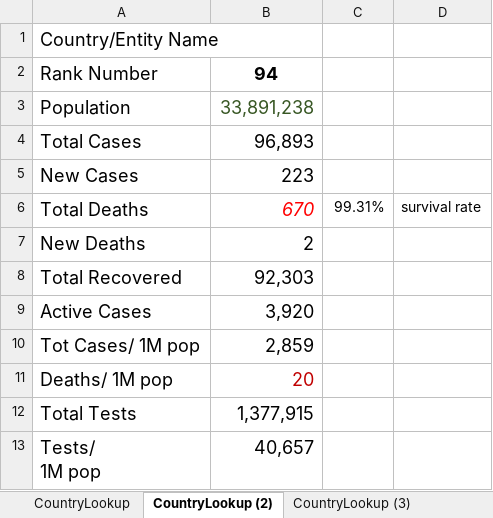
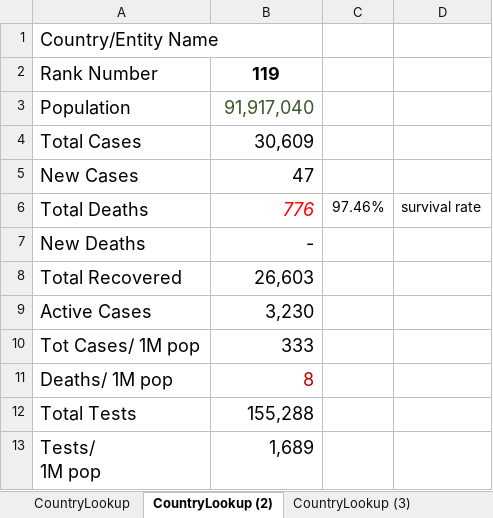
Before and after one commit to Jason-Antonino/Excel-VBA, an Excel workbook: COVID-19 Stats -- May 2021.xlsm, sheet CountryLookup (2), drawn as a sheet; values as stored, in another font and other column widths than the file's, no borders; charts and pictures not drawn; the diff names each change by its address in the sheet, - before the commit and + after, or states it on an @@ line.

```diff
--- a/COVID-19 Stats -- May 2021.xlsm (sheet CountryLookup (2))
+++ b/COVID-19 Stats -- May 2021.xlsm (sheet CountryLookup (2))
-B2: 94
+B2: 119
-B3: 33,891,238
+B3: 91,917,040
-B4: 96,893
+B4: 30,609
-B5: 223
+B5: 47
-B6: 670
+B6: 776
-C6: 99.31%
+C6: 97.46%
-B7: 2
+B7: -
-B8: 92,303
+B8: 26,603
-B9: 3,920
+B9: 3,230
-B10: 2,859
+B10: 333
-B11: 20
+B11: 8
-B12: 1,377,915
+B12: 155,288
-B13: 40,657
+B13: 1,689
```
Also changed, not shown: 1 other file.
